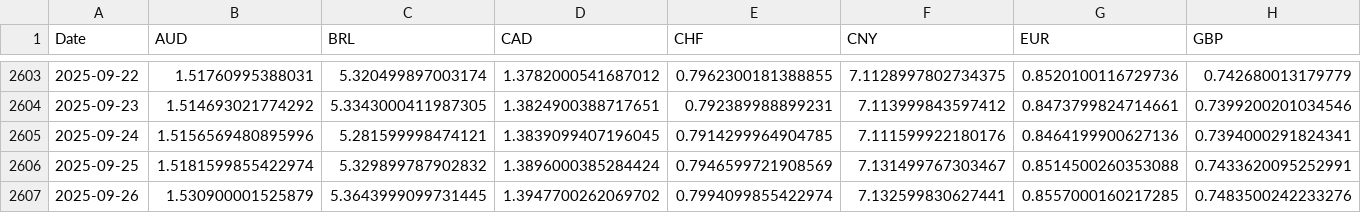
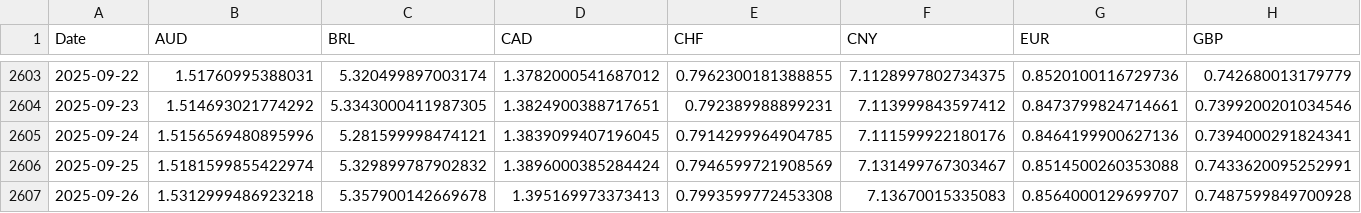
Before and after one commit to jura-david/PRISM, a CSV file: Data/fx_prices_daily.csv, drawn as a sheet; only a part is shown, gaps mark what is left out; the diff covers the shown part only; the diff names each change by its address in the sheet, - before the commit and + after, or states it on an @@ line.

```diff
--- a/Data/fx_prices_daily.csv
+++ b/Data/fx_prices_daily.csv
-B2607 (AUD): 1.530900001525879
+B2607 (AUD): 1.5312999486923218
-C2607 (BRL): 5.3643999099731445
+C2607 (BRL): 5.357900142669678
-D2607 (CAD): 1.3947700262069702
+D2607 (CAD): 1.395169973373413
-E2607 (CHF): 0.7994099855422974
+E2607 (CHF): 0.7993599772453308
-F2607 (CNY): 7.132599830627441
+F2607 (CNY): 7.13670015335083
-G2607 (EUR): 0.8557000160217285
+G2607 (EUR): 0.8564000129699707
-H2607 (GBP): 0.7483500242233276
+H2607 (GBP): 0.7487599849700928
```
Also changed, not shown: 10 edited cells elsewhere in this file, Data/prices_daily.csv, Data/prices_weekly.csv, 3 other files.
